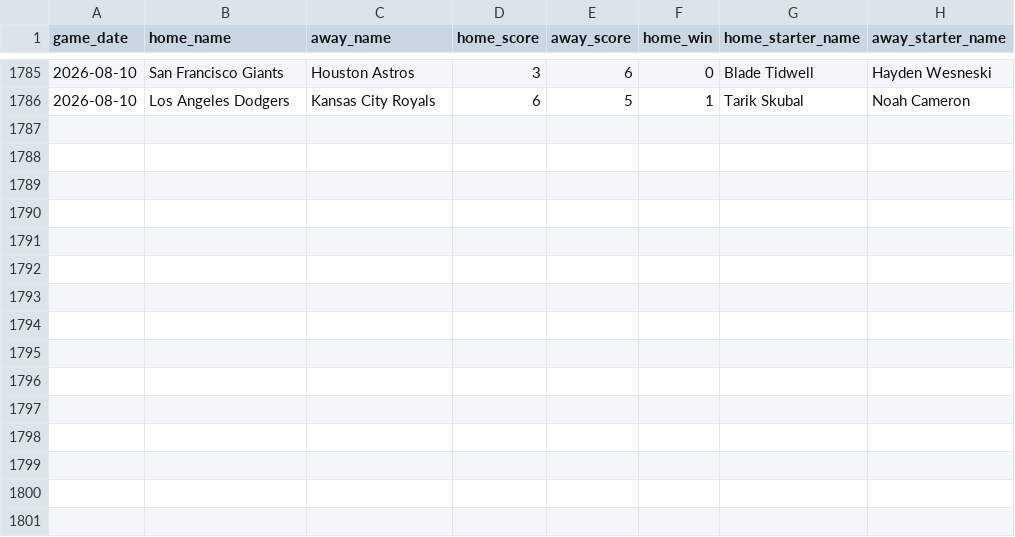
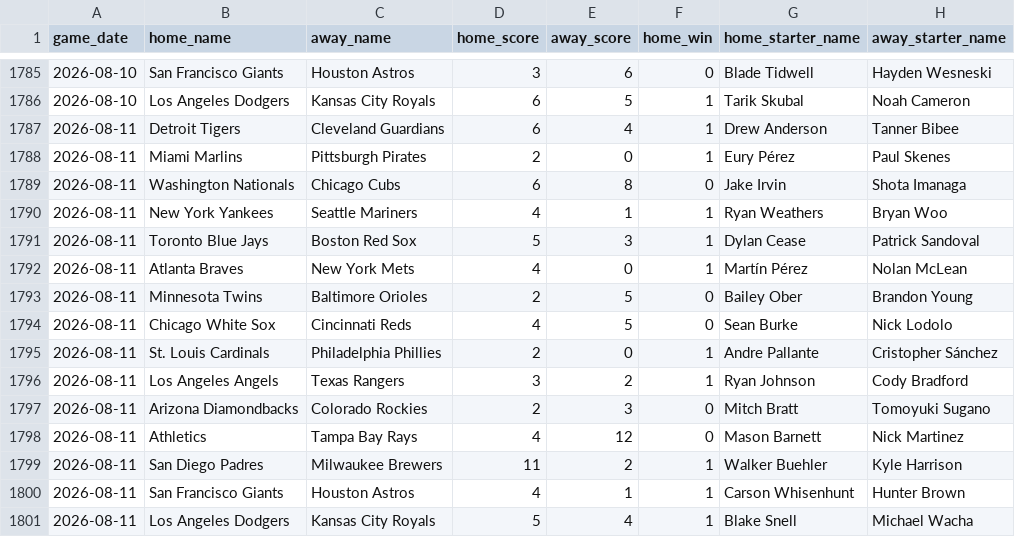
Before and after one commit to jaydengould/mlb-edge-finder, a CSV file: data/raw/historical_2026.csv, drawn as a sheet; only a part is shown, gaps mark what is left out; the diff names each change by its address in the sheet, - before the commit and + after, or states it on an @@ line.

```diff
--- a/data/raw/historical_2026.csv
+++ b/data/raw/historical_2026.csv
+row 1787: 2026-08-11 | Detroit Tigers | Cleveland Guardians | 6 | 4 | 1 | Drew Anderson | Tanner Bibee
+row 1788: 2026-08-11 | Miami Marlins | Pittsburgh Pirates | 2 | 0 | 1 | Eury Pérez | Paul Skenes
+row 1789: 2026-08-11 | Washington Nationals | Chicago Cubs | 6 | 8 | 0 | Jake Irvin | Shota Imanaga
+row 1790: 2026-08-11 | New York Yankees | Seattle Mariners | 4 | 1 | 1 | Ryan Weathers | Bryan Woo
+row 1791: 2026-08-11 | Toronto Blue Jays | Boston Red Sox | 5 | 3 | 1 | Dylan Cease | Patrick Sandoval
+row 1792: 2026-08-11 | Atlanta Braves | New York Mets | 4 | 0 | 1 | Martín Pérez | Nolan McLean
+row 1793: 2026-08-11 | Minnesota Twins | Baltimore Orioles | 2 | 5 | 0 | Bailey Ober | Brandon Young
+row 1794: 2026-08-11 | Chicago White Sox | Cincinnati Reds | 4 | 5 | 0 | Sean Burke | Nick Lodolo
+row 1795: 2026-08-11 | St. Louis Cardinals | Philadelphia Phillies | 2 | 0 | 1 | Andre Pallante | Cristopher Sánchez
+row 1796: 2026-08-11 | Los Angeles Angels | Texas Rangers | 3 | 2 | 1 | Ryan Johnson | Cody Bradford
+row 1797: 2026-08-11 | Arizona Diamondbacks | Colorado Rockies | 2 | 3 | 0 | Mitch Bratt | Tomoyuki Sugano
+row 1798: 2026-08-11 | Athletics | Tampa Bay Rays | 4 | 12 | 0 | Mason Barnett | Nick Martinez
+row 1799: 2026-08-11 | San Diego Padres | Milwaukee Brewers | 11 | 2 | 1 | Walker Buehler | Kyle Harrison
+row 1800: 2026-08-11 | San Francisco Giants | Houston Astros | 4 | 1 | 1 | Carson Whisenhunt | Hunter Brown
+row 1801: 2026-08-11 | Los Angeles Dodgers | Kansas City Royals | 5 | 4 | 1 | Blake Snell | Michael Wacha
```
Also changed, not shown: 2 other files.
